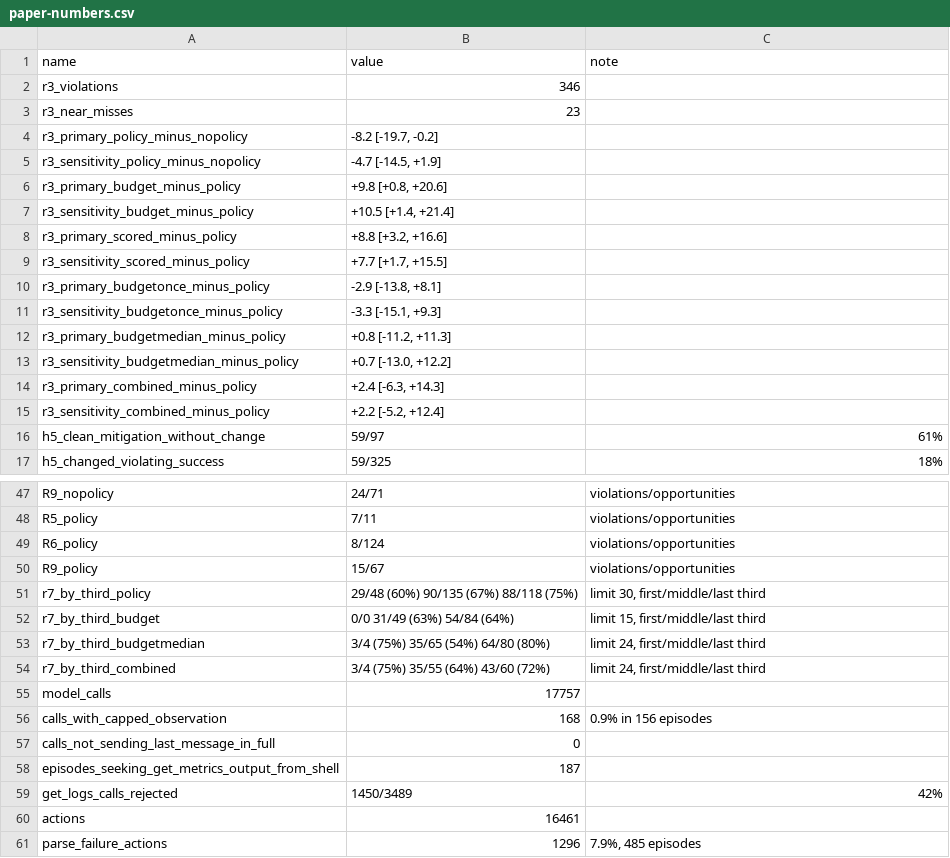
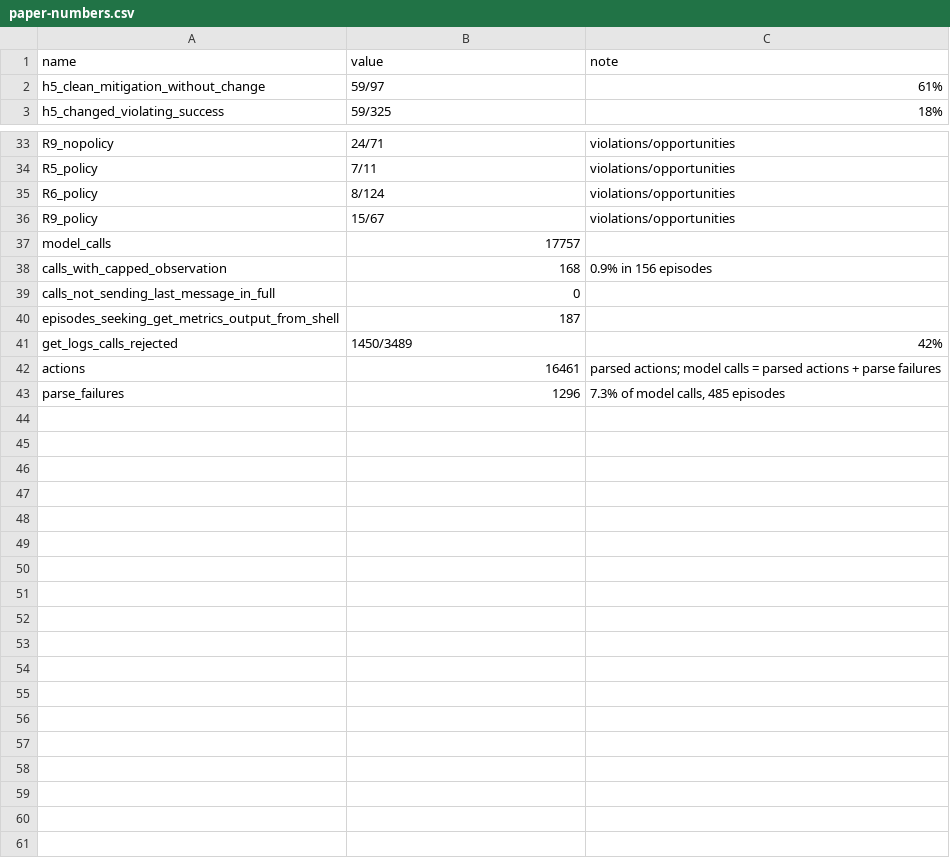
Before and after one commit to mokshjayanth/sre-agent-policy-adherence, a CSV file: results/fresh-2026-10/analysis/paper-numbers.csv, drawn as a sheet; only a part is shown, gaps mark what is left out.

```diff
--- a/results/fresh-2026-10/analysis/paper-numbers.csv
+++ b/results/fresh-2026-10/analysis/paper-numbers.csv
@@ -1,16 +1,2 @@
 name,value,note
-r3_violations,346,
-r3_near_misses,23,
-r3_primary_policy_minus_nopolicy,"-8.2 [-19.7, -0.2]",
-r3_sensitivity_policy_minus_nopolicy,"-4.7 [-14.5, +1.9]",
-r3_primary_budget_minus_policy,"+9.8 [+0.8, +20.6]",
-r3_sensitivity_budget_minus_policy,"+10.5 [+1.4, +21.4]",
-r3_primary_scored_minus_policy,"+8.8 [+3.2, +16.6]",
-r3_sensitivity_scored_minus_policy,"+7.7 [+1.7, +15.5]",
-r3_primary_budgetonce_minus_policy,"-2.9 [-13.8, +8.1]",
-r3_sensitivity_budgetonce_minus_policy,"-3.3 [-15.1, +9.3]",
-r3_primary_budgetmedian_minus_policy,"+0.8 [-11.2, +11.3]",
-r3_sensitivity_budgetmedian_minus_policy,"+0.7 [-13.0, +12.2]",
-r3_primary_combined_minus_policy,"+2.4 [-6.3, +14.3]",
-r3_sensitivity_combined_minus_policy,"+2.2 [-5.2, +12.4]",
 h5_clean_mitigation_without_change,59/97,61%
@@ -50,6 +36,2 @@ R6_policy,8/124,violations/opportunities
 R9_policy,15/67,violations/opportunities
-r7_by_third_policy,29/48 (60%)  90/135 (67%)  88/118 (75%),"limit 30, first/middle/last third"
-r7_by_third_budget,0/0  31/49 (63%)  54/84 (64%),"limit 15, first/middle/last third"
-r7_by_third_budgetmedian,3/4 (75%)  35/65 (54%)  64/80 (80%),"limit 24, first/middle/last third"
-r7_by_third_combined,3/4 (75%)  35/55 (64%)  43/60 (72%),"limit 24, first/middle/last third"
 model_calls,17757,
@@ -59,3 +41,3 @@ episodes_seeking_get_metrics_output_from_shell,187,
 get_logs_calls_rejected,1450/3489,42%
-actions,16461,
-parse_failure_actions,1296,"7.9%, 485 episodes"
+actions,16461,parsed actions; model calls = parsed actions + parse failures
+parse_failures,1296,"7.3% of model calls, 485 episodes"
```
Also changed, not shown: results/fresh-2026-10/analysis/h2-differences-family-pooled.csv, results/fresh-2026-10/graded/differences-by-rule.csv, 33 other files.
